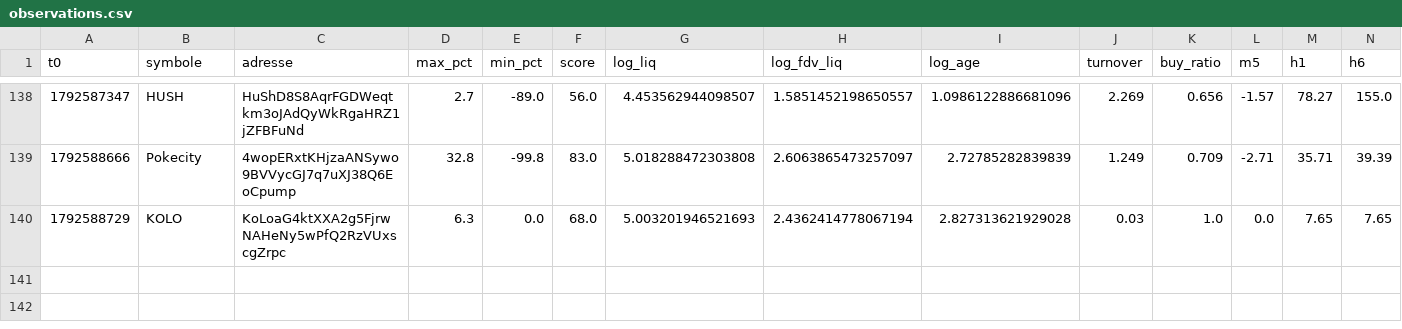
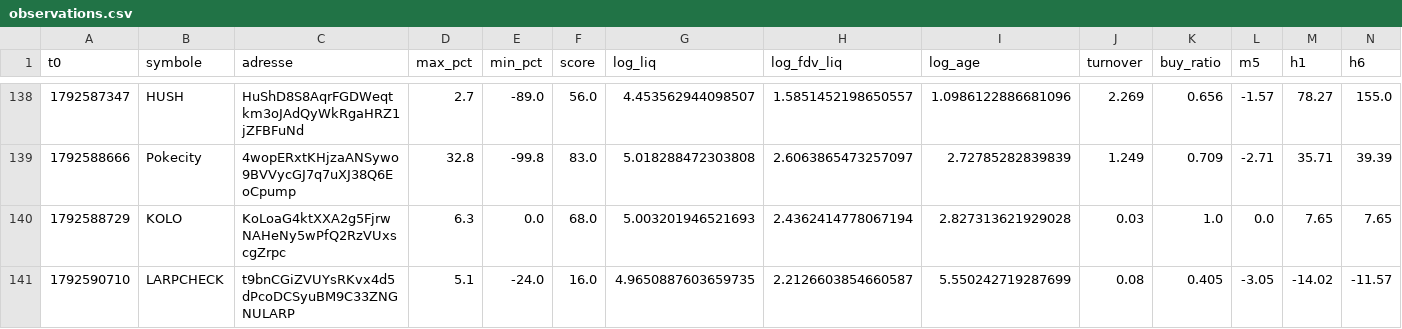
Before and after one commit to oshua888/memebot-, a CSV file: observations.csv, drawn as a sheet; only a part is shown, gaps mark what is left out; rows hold the shown columns only; the diff names each change by its address in the sheet, - before the commit and + after, or states it on an @@ line.

```diff
--- a/observations.csv
+++ b/observations.csv
+row 141: 1792590710 | LARPCHECK | t9bnCGiZVUYsRKvx4d5dPcoDCSyuBM9C33ZNGNULARP | 5.1 | -24.0 | 16.0 | 4.9650887603659735 | 2.2126603854660587 | 5.550242719287699 | 0.08 | 0.405 | -3.05 | -14.02 | -11.57
```
Also changed, not shown: journal.csv, trades.csv, 4 other files.
